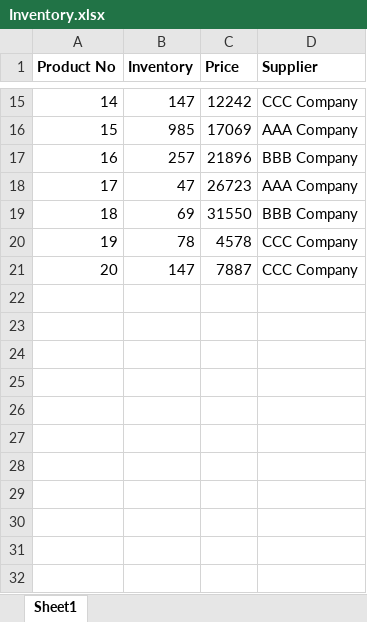
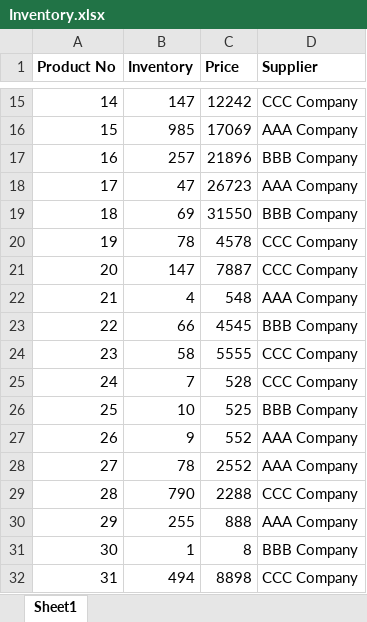
Before and after one commit to iamkeerthik/Python-For-devops, an Excel workbook: Projects/Inventory.xlsx, sheet Sheet1, drawn as a sheet; only a part is shown, gaps mark what is left out; values as stored, in another font and other column widths than the file's, no borders; the diff names each change by its address in the sheet, - before the commit and + after, or states it on an @@ line.

Commit message:
First project completed

```diff
--- a/Projects/Inventory.xlsx (sheet Sheet1)
+++ b/Projects/Inventory.xlsx (sheet Sheet1)
+row 22: 21 | 4 | 548 | AAA Company
+row 23: 22 | 66 | 4545 | BBB Company
+row 24: 23 | 58 | 5555 | CCC Company
+row 25: 24 | 7 | 528 | CCC Company
+row 26: 25 | 10 | 525 | BBB Company
+row 27: 26 | 9 | 552 | AAA Company
+row 28: 27 | 78 | 2552 | AAA Company
+row 29: 28 | 790 | 2288 | CCC Company
+row 30: 29 | 255 | 888 | AAA Company
+row 31: 30 | 1 | 8 | BBB Company
+row 32: 31 | 494 | 8898 | CCC Company
```
Also changed, not shown: 2 other files.
